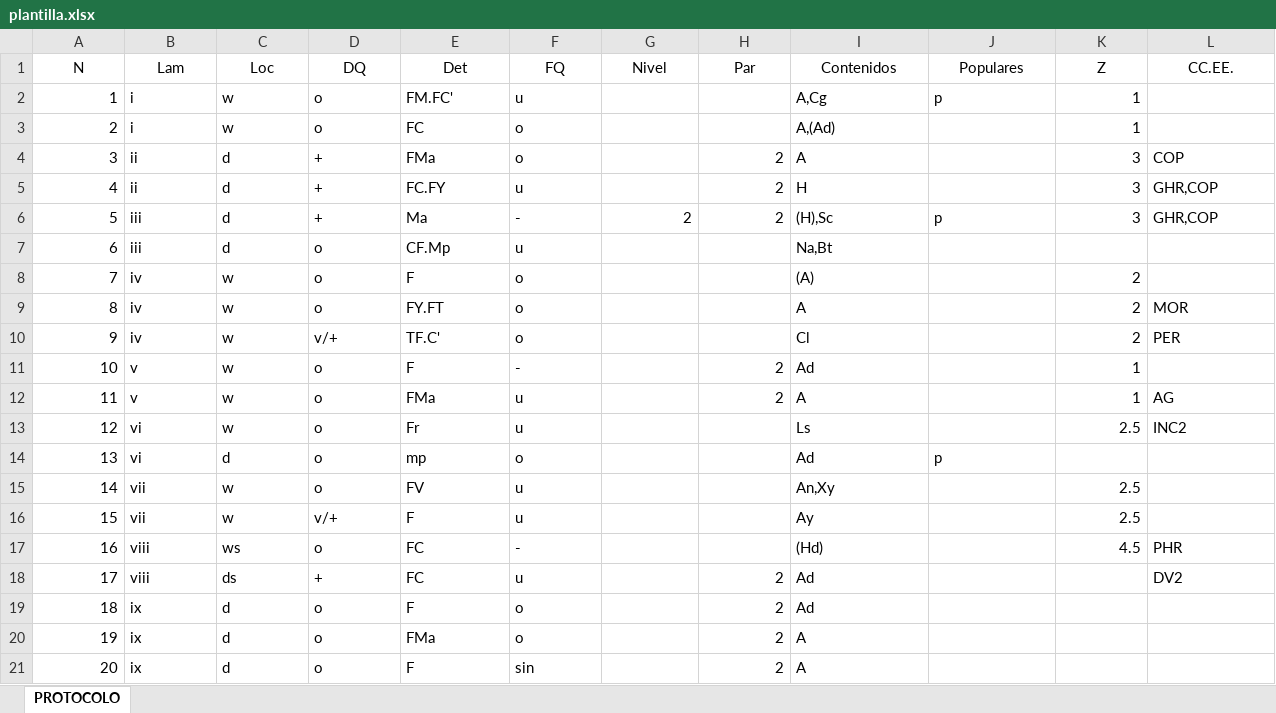
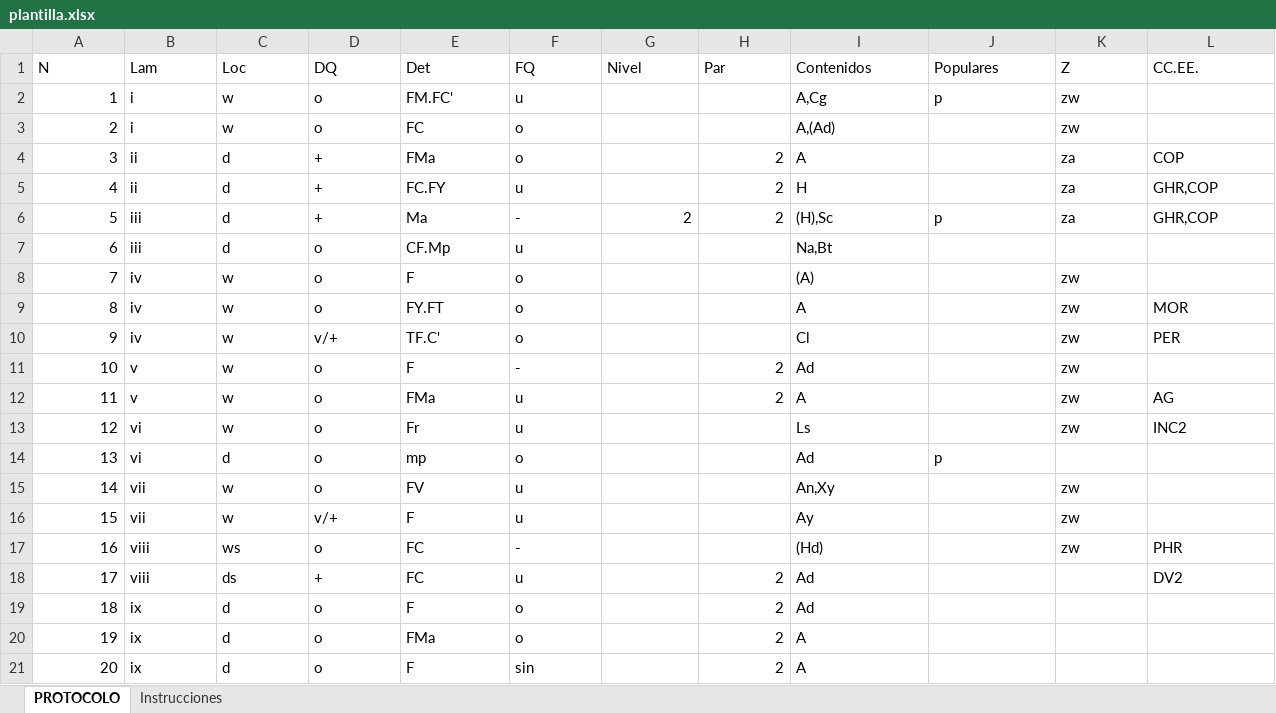
Before and after one commit to jav9sp/rorschach-app-react, an Excel workbook: public/plantilla.xlsx, sheet PROTOCOLO, drawn as a sheet; only a part is shown; values as stored, in another font and other column widths than the file's, no borders; the diff names each change by its address in the sheet, - before the commit and + after, or states it on an @@ line.

```diff
--- a/public/plantilla.xlsx (sheet PROTOCOLO)
+++ b/public/plantilla.xlsx (sheet PROTOCOLO)
+sheet tab: Instrucciones
-A1:L1 alignment: center
+A1:L1 alignment: left
-K2:K3 (Z): 1
+K2:K3 (Z): zw
-K4:K6 (Z): 3
+K4:K6 (Z): za
-K8:K10 (Z): 2
+K8:K10 (Z): zw
-K11:K12 (Z): 1
+K11:K12 (Z): zw
-K13 (Z): 2.5
+K13 (Z): zw
-K15:K16 (Z): 2.5
+K15:K16 (Z): zw
-K17 (Z): 4.5
+K17 (Z): zw
```
Also changed, not shown: 4 other files.
